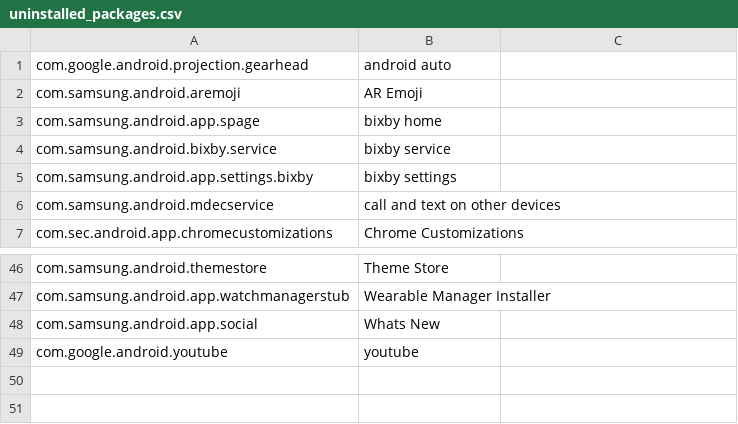
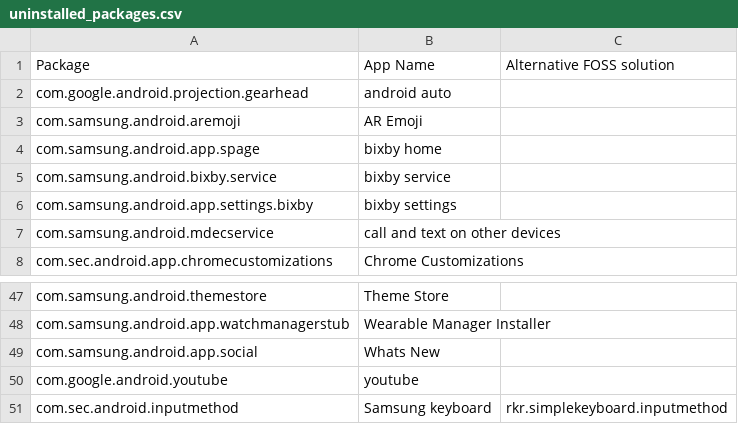
Before and after one commit to iamtalhaasghar/adb-hacks-to-remove-android-bloatware, a CSV file: uninstalled_packages.csv, drawn as a sheet; only a part is shown, gaps mark what is left out; the diff names each change by its address in the sheet, - before the commit and + after, or states it on an @@ line.

Commit message:
new bloatware: samsung keyboard

```diff
--- a/uninstalled_packages.csv
+++ b/uninstalled_packages.csv
+row 1: Package | App Name | Alternative FOSS solution
+row 51: com.sec.android.inputmethod | Samsung keyboard | rkr.simplekeyboard.inputmethod
```
